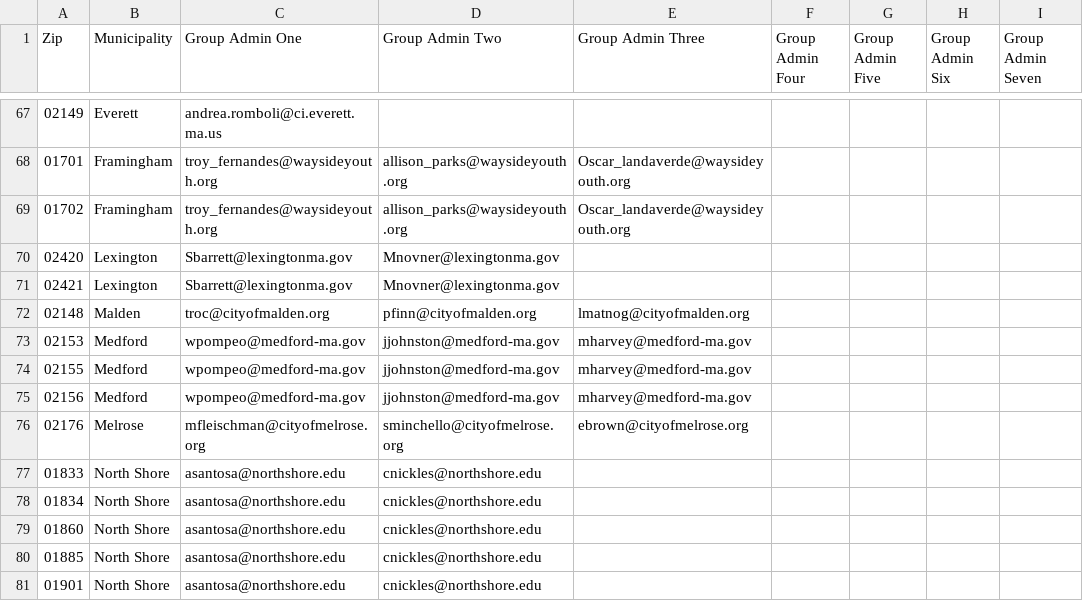
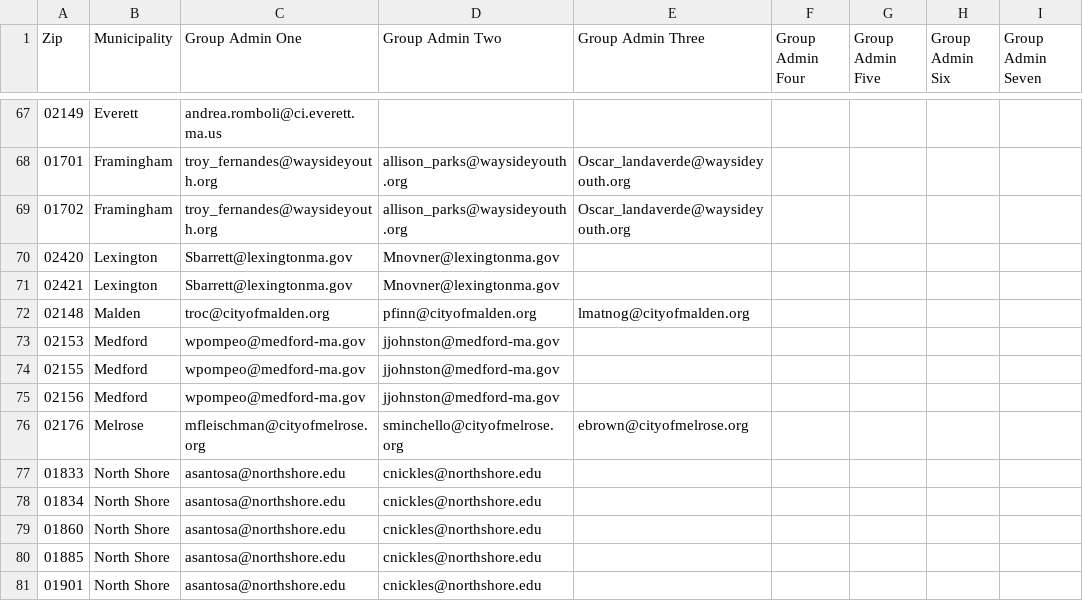
Before and after one commit to mbta/reduced_fares, a CSV file: data_sources/Production Department Permissions Data Source.csv, drawn as a sheet; only a part is shown, gaps mark what is left out; the diff names each change by its address in the sheet, - before the commit and + after, or states it on an @@ line.

Commit message:
Fix: Remove Medford admin from data source

```diff
--- a/data_sources/Production Department Permissions Data Source.csv
+++ b/data_sources/Production Department Permissions Data Source.csv
-E73:E75 (Group Admin Three): mharvey@medford-ma.gov
+E73:E75 (Group Admin Three): (empty)
```
